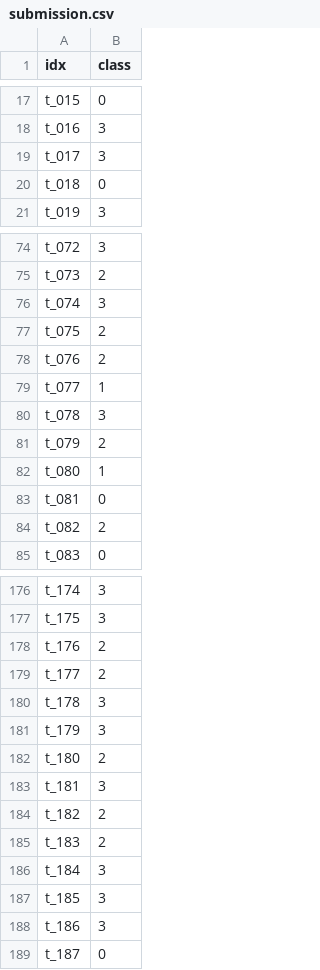
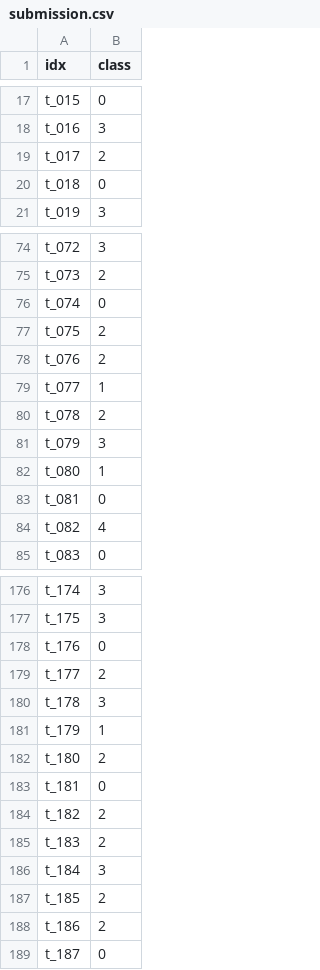
Before and after one commit to beomyongchoi/dlthon_14, a CSV file: 02. 모델링/koelectra/submission.csv (was 02. 모델링/TF-IDF/submission.csv), drawn as a sheet; only a part is shown, gaps mark what is left out; the diff covers the shown part only.

```diff
--- a/02. 모델링/TF-IDF/submission.csv
+++ b/02. 모델링/koelectra/submission.csv
@@ -18,3 +18,3 @@ t_015,0
 t_016,3
-t_017,3
+t_017,2
 t_018,0
@@ -75,3 +75,3 @@ t_072,3
 t_073,2
-t_074,3
+t_074,0
 t_075,2
@@ -79,7 +79,7 @@ t_076,2
 t_077,1
-t_078,3
-t_079,2
+t_078,2
+t_079,3
 t_080,1
 t_081,0
-t_082,2
+t_082,4
 t_083,0
@@ -177,8 +177,8 @@ t_174,3
 t_175,3
-t_176,2
+t_176,0
 t_177,2
 t_178,3
-t_179,3
+t_179,1
 t_180,2
-t_181,3
+t_181,0
 t_182,2
@@ -186,4 +186,4 @@ t_183,2
 t_184,3
-t_185,3
-t_186,3
+t_185,2
+t_186,2
 t_187,0
```
Also changed, not shown: 73 edited cells elsewhere in this file, 10 other files.
